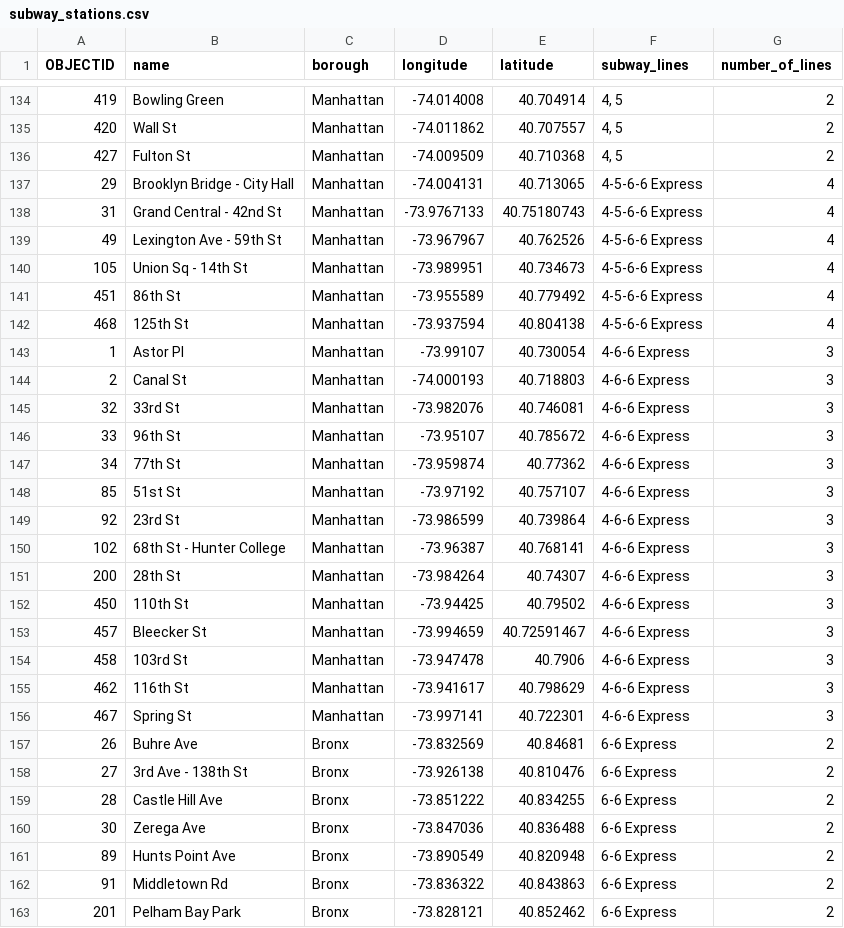
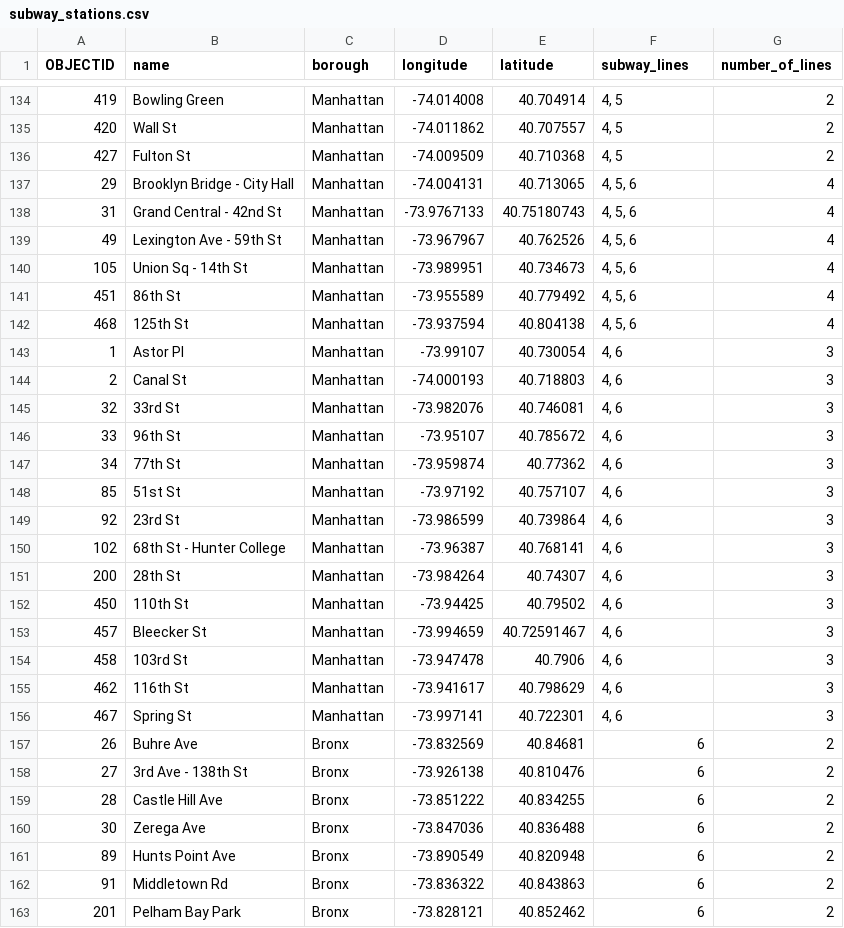
Before and after one commit to cu-gwc-datascience/classes, a CSV file: data/subway_stations.csv, drawn as a sheet; only a part is shown, gaps mark what is left out; the diff covers the shown part only.

Commit message:
Add files via upload

```diff
--- a/data/subway_stations.csv
+++ b/data/subway_stations.csv
@@ -136,28 +136,28 @@
 427,Fulton St,Manhattan,-74.009509,40.710368,"4, 5",2
-29,Brooklyn Bridge - City Hall,Manhattan,-74.004131,40.713065,4-5-6-6 Express,4
-31,Grand Central - 42nd St,Manhattan,-73.9767133,40.75180743,4-5-6-6 Express,4
-49,Lexington Ave - 59th St,Manhattan,-73.967967,40.762526,4-5-6-6 Express,4
-105,Union Sq - 14th St,Manhattan,-73.989951,40.734673,4-5-6-6 Express,4
-451,86th St,Manhattan,-73.955589,40.779492,4-5-6-6 Express,4
-468,125th St,Manhattan,-73.937594,40.804138,4-5-6-6 Express,4
-1,Astor Pl,Manhattan,-73.99107,40.730054,4-6-6 Express,3
-2,Canal St,Manhattan,-74.000193,40.718803,4-6-6 Express,3
-32,33rd St,Manhattan,-73.982076,40.746081,4-6-6 Express,3
-33,96th St,Manhattan,-73.95107,40.785672,4-6-6 Express,3
-34,77th St,Manhattan,-73.959874,40.77362,4-6-6 Express,3
-85,51st St,Manhattan,-73.97192,40.757107,4-6-6 Express,3
-92,23rd St,Manhattan,-73.986599,40.739864,4-6-6 Express,3
-102,68th St - Hunter College,Manhattan,-73.96387,40.768141,4-6-6 Express,3
-200,28th St,Manhattan,-73.984264,40.74307,4-6-6 Express,3
-450,110th St,Manhattan,-73.94425,40.79502,4-6-6 Express,3
-457,Bleecker St,Manhattan,-73.994659,40.72591467,4-6-6 Express,3
-458,103rd St,Manhattan,-73.947478,40.7906,4-6-6 Express,3
-462,116th St,Manhattan,-73.941617,40.798629,4-6-6 Express,3
-467,Spring St,Manhattan,-73.997141,40.722301,4-6-6 Express,3
-26,Buhre Ave,Bronx,-73.832569,40.84681,6-6 Express,2
-27,3rd Ave - 138th St,Bronx,-73.926138,40.810476,6-6 Express,2
-28,Castle Hill Ave,Bronx,-73.851222,40.834255,6-6 Express,2
-30,Zerega Ave,Bronx,-73.847036,40.836488,6-6 Express,2
-89,Hunts Point Ave,Bronx,-73.890549,40.820948,6-6 Express,2
-91,Middletown Rd,Bronx,-73.836322,40.843863,6-6 Express,2
-201,Pelham Bay Park,Bronx,-73.828121,40.852462,6-6 Express,2
+29,Brooklyn Bridge - City Hall,Manhattan,-74.004131,40.713065,"4, 5, 6",4
+31,Grand Central - 42nd St,Manhattan,-73.9767133,40.75180743,"4, 5, 6",4
+49,Lexington Ave - 59th St,Manhattan,-73.967967,40.762526,"4, 5, 6",4
+105,Union Sq - 14th St,Manhattan,-73.989951,40.734673,"4, 5, 6",4
+451,86th St,Manhattan,-73.955589,40.779492,"4, 5, 6",4
+468,125th St,Manhattan,-73.937594,40.804138,"4, 5, 6",4
+1,Astor Pl,Manhattan,-73.99107,40.730054,"4, 6",3
+2,Canal St,Manhattan,-74.000193,40.718803,"4, 6",3
+32,33rd St,Manhattan,-73.982076,40.746081,"4, 6",3
+33,96th St,Manhattan,-73.95107,40.785672,"4, 6",3
+34,77th St,Manhattan,-73.959874,40.77362,"4, 6",3
+85,51st St,Manhattan,-73.97192,40.757107,"4, 6",3
+92,23rd St,Manhattan,-73.986599,40.739864,"4, 6",3
+102,68th St - Hunter College,Manhattan,-73.96387,40.768141,"4, 6",3
+200,28th St,Manhattan,-73.984264,40.74307,"4, 6",3
+450,110th St,Manhattan,-73.94425,40.79502,"4, 6",3
+457,Bleecker St,Manhattan,-73.994659,40.72591467,"4, 6",3
+458,103rd St,Manhattan,-73.947478,40.7906,"4, 6",3
+462,116th St,Manhattan,-73.941617,40.798629,"4, 6",3
+467,Spring St,Manhattan,-73.997141,40.722301,"4, 6",3
+26,Buhre Ave,Bronx,-73.832569,40.84681,6,2
+27,3rd Ave - 138th St,Bronx,-73.926138,40.810476,6,2
+28,Castle Hill Ave,Bronx,-73.851222,40.834255,6,2
+30,Zerega Ave,Bronx,-73.847036,40.836488,6,2
+89,Hunts Point Ave,Bronx,-73.890549,40.820948,6,2
+91,Middletown Rd,Bronx,-73.836322,40.843863,6,2
+201,Pelham Bay Park,Bronx,-73.828121,40.852462,6,2
```
Also changed, not shown: 14 edited cells elsewhere in this file.
